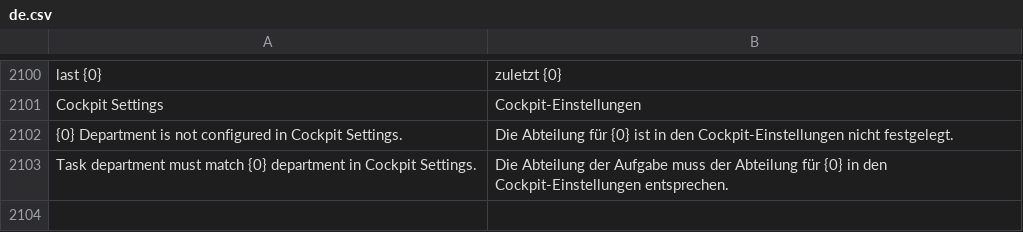
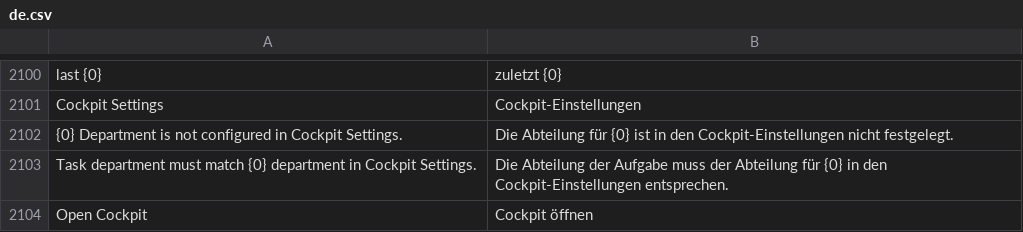
Before and after one commit to phamos-eu/phamos, a CSV file: phamos/translations/de.csv, drawn as a sheet; only a part is shown, gaps mark what is left out.

```diff
--- a/phamos/translations/de.csv
+++ b/phamos/translations/de.csv
@@ -2103 +2103,2 @@ Cockpit Settings,Cockpit-Einstellungen
 Task department must match {0} department in Cockpit Settings.,Die Abteilung der Aufgabe muss der Abteilung für {0} in den Cockpit-Einstellungen entsprechen.
+Open Cockpit,Cockpit öffnen
```
Also changed, not shown: 3 other files.
